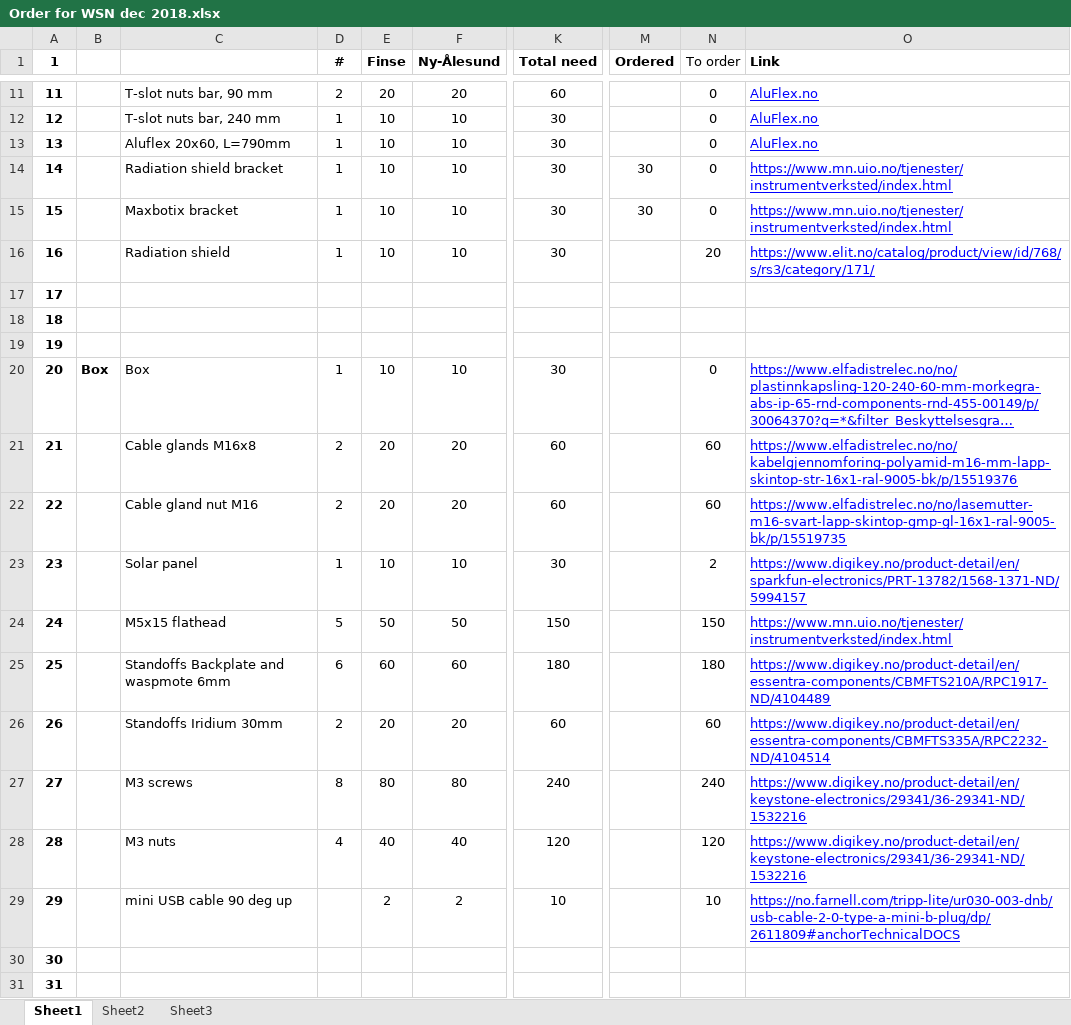
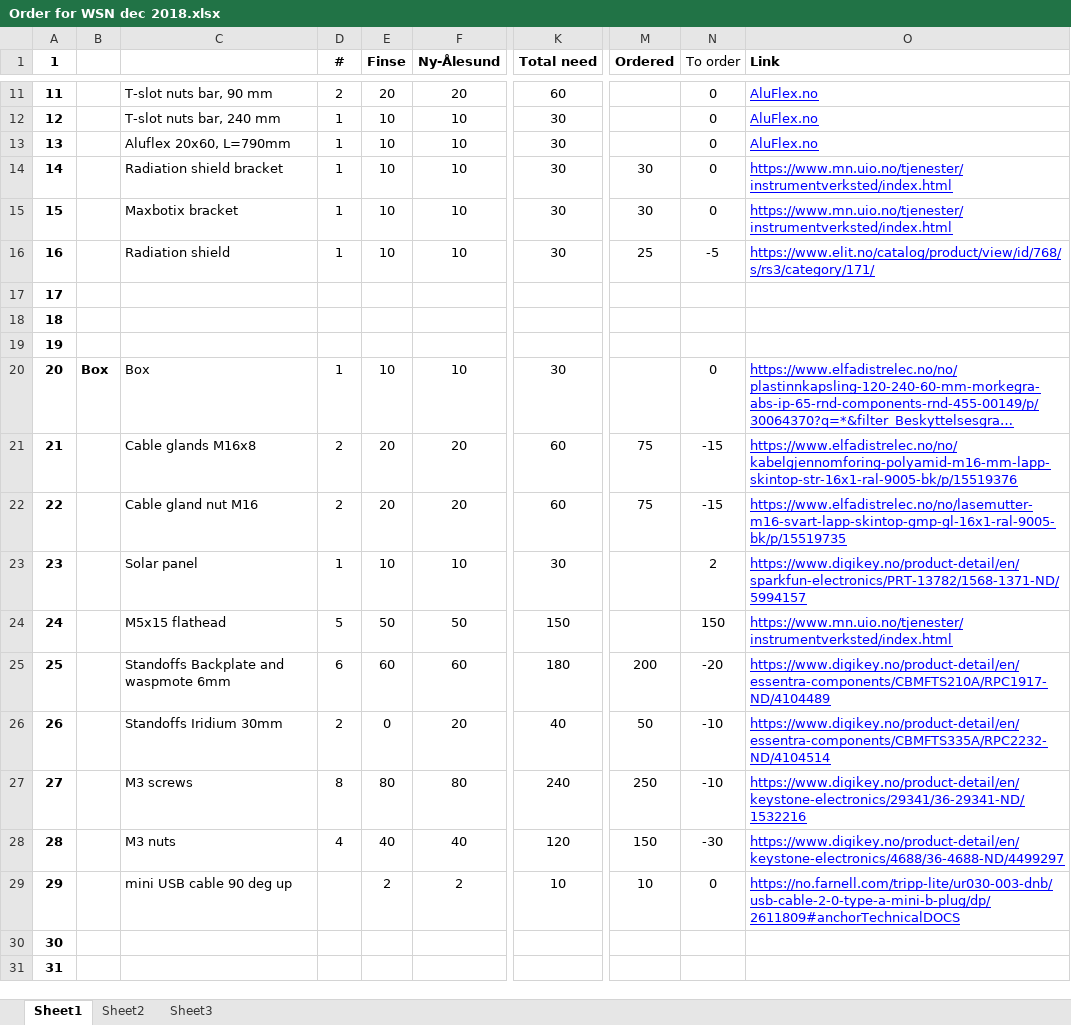
Before and after one commit to spectraphilic/wsn_hardware, an Excel workbook: Order for WSN dec 2018.xlsx, sheet Sheet1, drawn as a sheet; only a part is shown, gaps mark what is left out; long unchanged cells end in …; values as stored, in another font and other column widths than the file's, no borders; conditional formats not drawn; the diff covers the shown part only; the diff names each change by its address in the sheet, - before the commit and + after, or states it on an @@ line.

Commit message:
Ordered according to excel sheet

```diff
--- a/Order for WSN dec 2018.xlsx (sheet Sheet1)
+++ b/Order for WSN dec 2018.xlsx (sheet Sheet1)
-M16 (Ordered): (empty)
+M16 (Ordered): 25
-N16 (To order): 20
+N16 (To order): -5
-M21:M22 (Ordered): (empty)
+M21:M22 (Ordered): 75
-N21:N22 (To order): 60
+N21:N22 (To order): -15
-M25 (Ordered): (empty)
+M25 (Ordered): 200
-N25 (To order): 180
+N25 (To order): -20
-E26 (Finse): 20
+E26 (Finse): 0
-K26 (Total need): 60
+K26 (Total need): 40
-M26 (Ordered): (empty)
+M26 (Ordered): 50
-N26 (To order): 60
+N26 (To order): -10
-M27 (Ordered): (empty)
+M27 (Ordered): 250
-N27 (To order): 240
+N27 (To order): -10
-M28 (Ordered): (empty)
+M28 (Ordered): 150
-N28 (To order): 120
+N28 (To order): -30
-O28 (Link): https://www.digikey.no/product-detail/en/keystone-electronics/29341/36-29341-ND/1532216
+O28 (Link): https://www.digikey.no/product-detail/en/keystone-electronics/4688/36-4688-ND/4499297
-M29 (Ordered): (empty)
+M29 (Ordered): 10
-N29 (To order): 10
+N29 (To order): 0
```
Also changed, not shown: 7 removed rows and 63 edited cells elsewhere in this sheet, formulas that keep their value.
